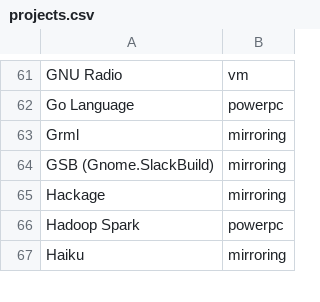
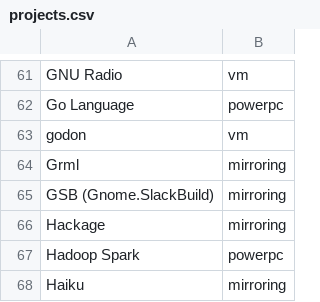
Before and after one commit to osuosl/osuosl-pelican, a CSV file: content/services/hosting/projects.csv, drawn as a sheet; only a part is shown, gaps mark what is left out; the diff names each change by its address in the sheet, - before the commit and + after, or states it on an @@ line.

Commit message:
Add godon project

```diff
--- a/content/services/hosting/projects.csv
+++ b/content/services/hosting/projects.csv
+row 63: godon | vm
```
